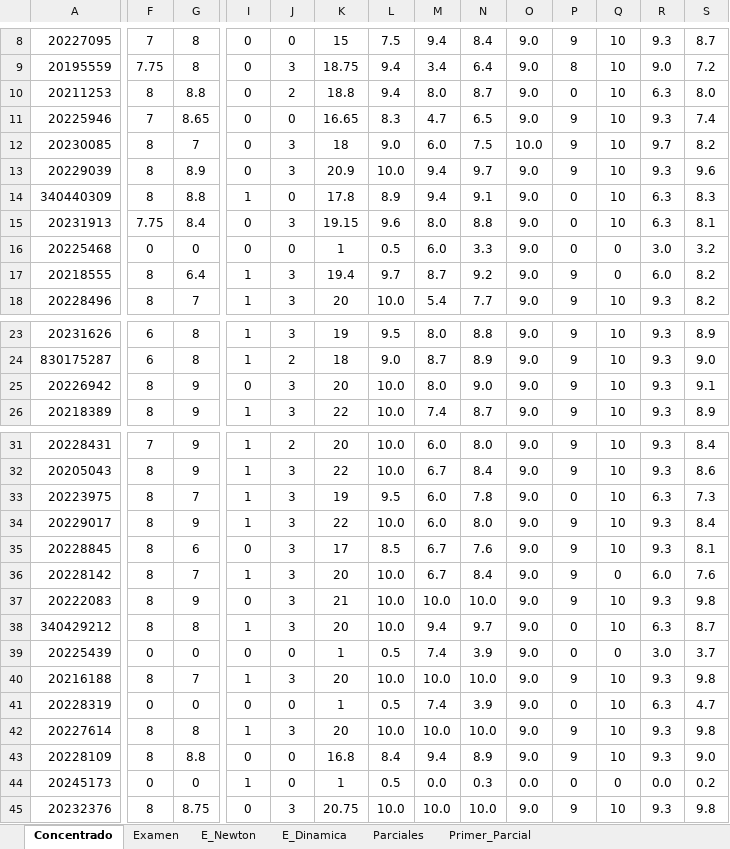
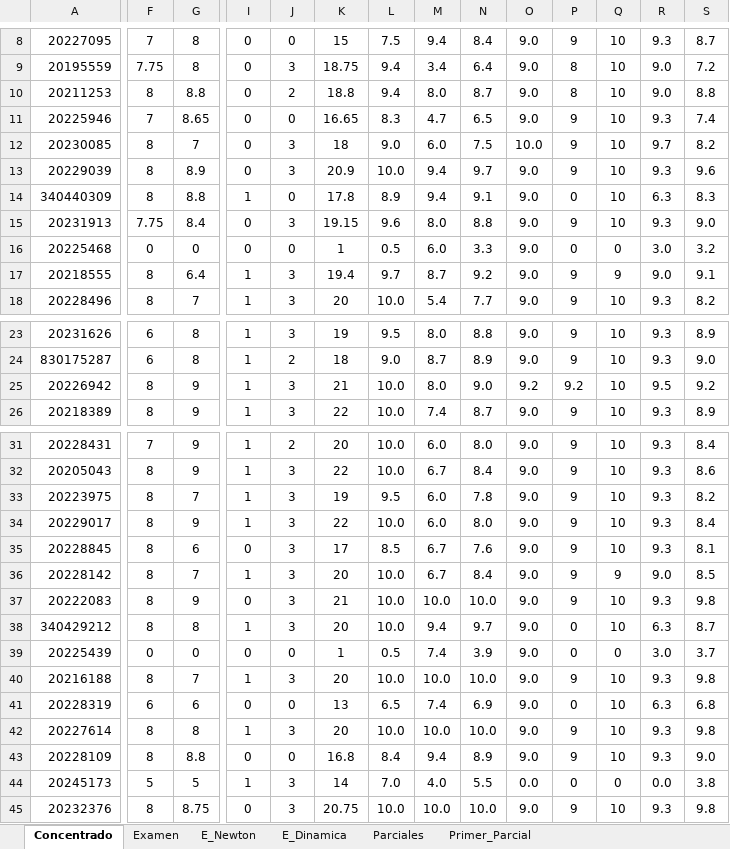
Before and after one commit to guxtux/Fisica_1_BC, an Excel workbook: Combinacion/Bitacora_Fisica_1_NRC_240_Tercer_Parcial.xlsx, sheet Concentrado, drawn as a sheet; only a part is shown, gaps mark what is left out; values as stored, in another font and other column widths than the file's, no borders; conditional formats not drawn; the diff names each change by its address in the sheet, - before the commit and + after, or states it on an @@ line.

```diff
--- a/Combinacion/Bitacora_Fisica_1_NRC_240_Tercer_Parcial.xlsx (sheet Concentrado)
+++ b/Combinacion/Bitacora_Fisica_1_NRC_240_Tercer_Parcial.xlsx (sheet Concentrado)
-P10: 0
+P10: 8
-R10: 6.3
+R10: 9.0
-S10: 8.0
+S10: 8.8
-P15: 0
+P15: 9
-R15: 6.3
+R15: 9.3
-S15: 8.1
+S15: 9.0
-Q17: 0
+Q17: 9
-R17: 6.0
+R17: 9.0
-S17: 8.2
+S17: 9.1
-I25: 0
+I25: 1
-K25: 20
+K25: 21
-O25: 9.0
+O25: 9.2
-P25: 9
+P25: 9.2
-R25: 9.3
+R25: 9.5
-S25: 9.1
+S25: 9.2
-P33: 0
+P33: 9
-R33: 6.3
+R33: 9.3
-S33: 7.3
+S33: 8.2
-Q36: 0
+Q36: 9
-R36: 6.0
+R36: 9.0
-S36: 7.6
+S36: 8.5
-F41: 0
+F41: 6
-G41: 0
+G41: 6
-K41: 1
+K41: 13
-L41: 0.5
+L41: 6.5
-N41: 3.9
+N41: 6.9
-S41: 4.7
+S41: 6.8
-F44: 0
+F44: 5
-G44: 0
+G44: 5
-J44: 0
+J44: 3
-K44: 1
+K44: 14
-L44: 0.5
+L44: 7.0
-M44: 0.0
+M44: 4.0
-N44: 0.3
+N44: 5.5
-S44: 0.2
+S44: 3.8
```
Also changed, not shown: sheet Parciales, 5 other files.
